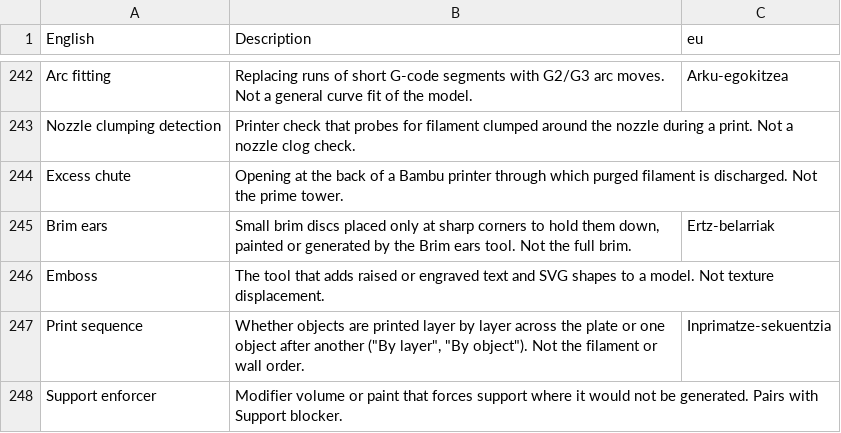
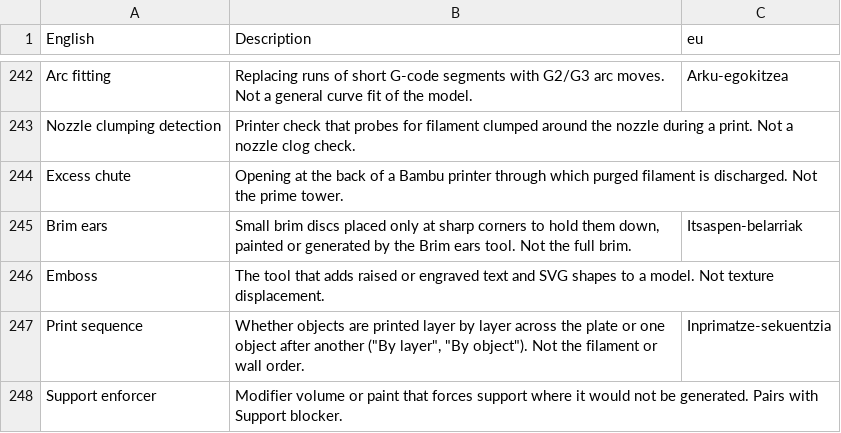
Before and after one commit to OrcaSlicer/OrcaSlicer_WIKI, a TSV file: developer_reference/glossary/eu.tsv, drawn as a sheet; only a part is shown, gaps mark what is left out.

Commit message:
Basque, Swedish, Dutch Brim ears: Itsaspen-belarriak, Brim-öron, Randoren
Basque takes the brim's adhesion word as Spanish does; Swedish follows its Brim term; Dutch writes the compound as one word.

```diff
--- a/developer_reference/glossary/eu.tsv
+++ b/developer_reference/glossary/eu.tsv
@@ -244,3 +244,3 @@ Nozzle clumping detection	Printer check that probes for filament clumped around
 Excess chute	Opening at the back of a Bambu printer through which purged filament is discharged. Not the prime tower.	
-Brim ears	Small brim discs placed only at sharp corners to hold them down, painted or generated by the Brim ears tool. Not the full brim.	Ertz-belarriak
+Brim ears	Small brim discs placed only at sharp corners to hold them down, painted or generated by the Brim ears tool. Not the full brim.	Itsaspen-belarriak
 Emboss	The tool that adds raised or engraved text and SVG shapes to a model. Not texture displacement.	
```
Also changed, not shown: developer_reference/glossary/nl.tsv, developer_reference/glossary/sv.tsv, 1 other file.
